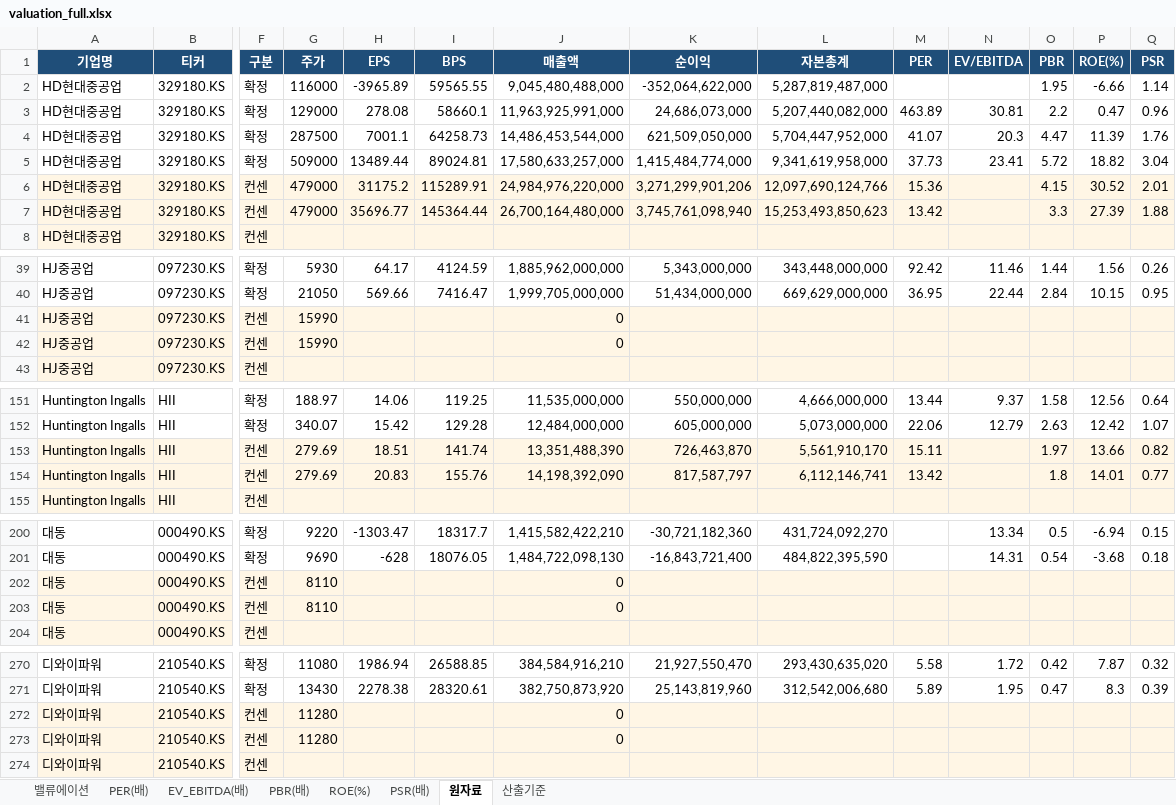
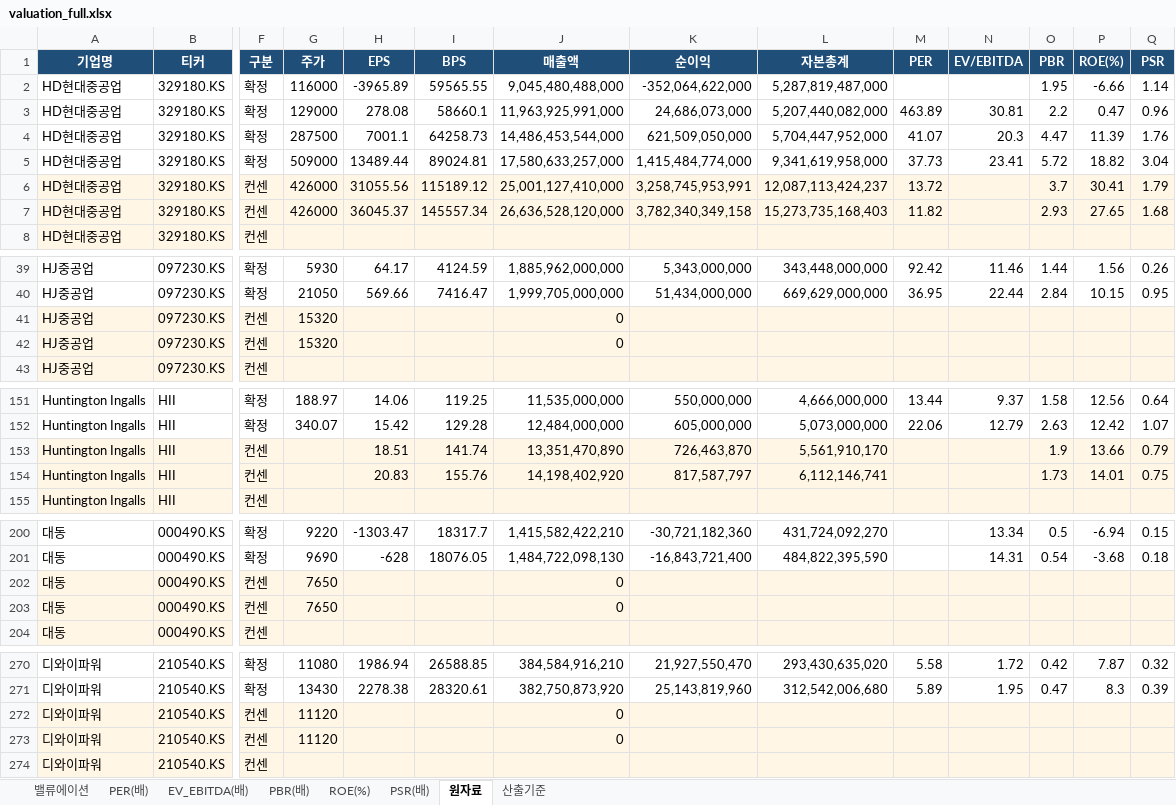
Before and after one commit to gschoie/GS-DB2, an Excel workbook: telegram_research_dashboard/static/valuation_full.xlsx, sheet 원자료, drawn as a sheet; only a part is shown, gaps mark what is left out; values as stored, in another font and other column widths than the file's, no borders; the diff covers the shown part only; the diff names each change by its address in the sheet, - before the commit and + after, or states it on an @@ line.

```diff
--- a/telegram_research_dashboard/static/valuation_full.xlsx (sheet 원자료)
+++ b/telegram_research_dashboard/static/valuation_full.xlsx (sheet 원자료)
-G6:G7 (주가): 479000
+G6:G7 (주가): 426000
-H6 (EPS): 31175.2
+H6 (EPS): 31055.56
-I6 (BPS): 115289.91
+I6 (BPS): 115189.12
-J6 (매출액): 24,984,976,220,000
+J6 (매출액): 25,001,127,410,000
-K6 (순이익): 3,271,299,901,206
+K6 (순이익): 3,258,745,953,991
-L6 (자본총계): 12,097,690,124,766
+L6 (자본총계): 12,087,113,424,237
-M6 (PER): 15.36
+M6 (PER): 13.72
-O6 (PBR): 4.15
+O6 (PBR): 3.7
-P6 (ROE(%)): 30.52
+P6 (ROE(%)): 30.41
-Q6 (PSR): 2.01
+Q6 (PSR): 1.79
-H7 (EPS): 35696.77
+H7 (EPS): 36045.37
-I7 (BPS): 145364.44
+I7 (BPS): 145557.34
-J7 (매출액): 26,700,164,480,000
+J7 (매출액): 26,636,528,120,000
-K7 (순이익): 3,745,761,098,940
+K7 (순이익): 3,782,340,349,158
-L7 (자본총계): 15,253,493,850,623
+L7 (자본총계): 15,273,735,168,403
-M7 (PER): 13.42
+M7 (PER): 11.82
-O7 (PBR): 3.3
+O7 (PBR): 2.93
-P7 (ROE(%)): 27.39
+P7 (ROE(%)): 27.65
-Q7 (PSR): 1.88
+Q7 (PSR): 1.68
-G41:G42 (주가): 15990
+G41:G42 (주가): 15320
-G153:G154 (주가): 279.69
+G153:G154 (주가): (empty)
-J153 (매출액): 13,351,488,390
+J153 (매출액): 13,351,470,890
-M153 (PER): 15.11
+M153 (PER): (empty)
-O153 (PBR): 1.97
+O153 (PBR): 1.9
-Q153 (PSR): 0.82
+Q153 (PSR): 0.79
-J154 (매출액): 14,198,392,090
+J154 (매출액): 14,198,402,920
-M154 (PER): 13.42
+M154 (PER): (empty)
-O154 (PBR): 1.8
+O154 (PBR): 1.73
-Q154 (PSR): 0.77
+Q154 (PSR): 0.75
-G202:G203 (주가): 8110
+G202:G203 (주가): 7650
-G272:G273 (주가): 11280
+G272:G273 (주가): 11120
```
Also changed, not shown: 562 edited cells elsewhere in this sheet, sheet 밸류에이션, sheet PSR(배), sheet PBR(배), sheet PER(배), sheet ROE(%), sheet EV_EBITDA(배), 1 more sheet, 2 other files.
